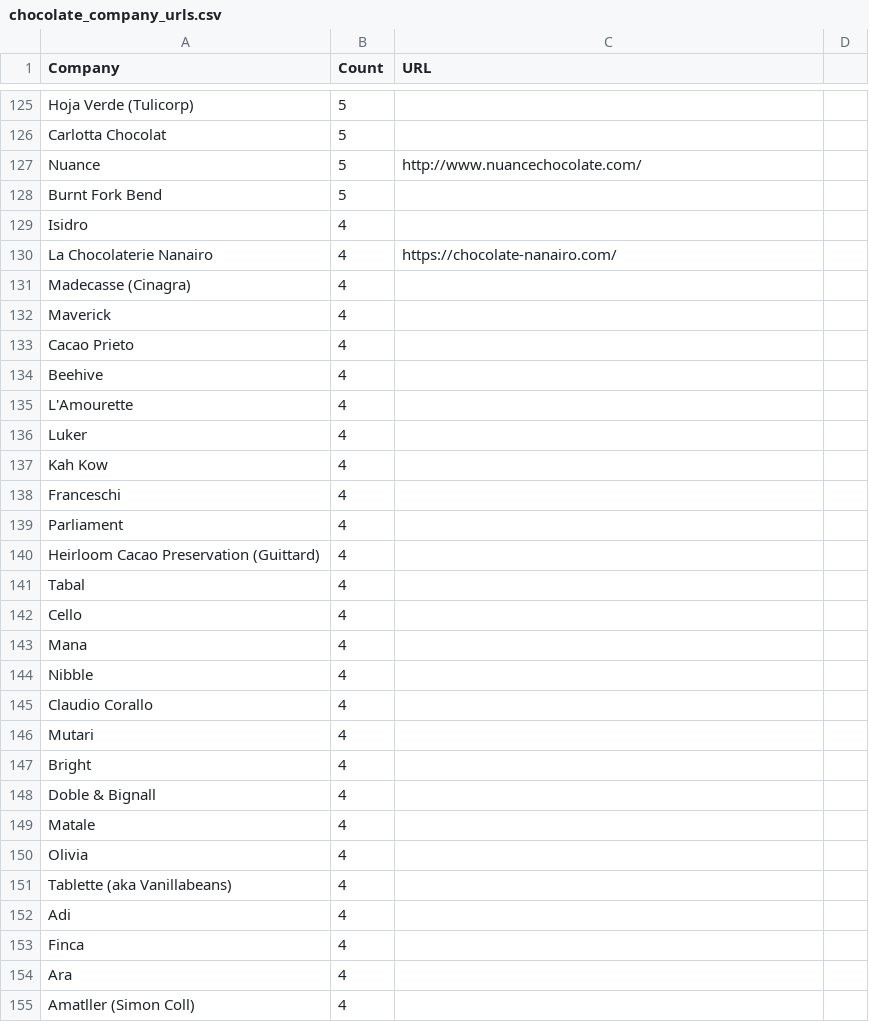
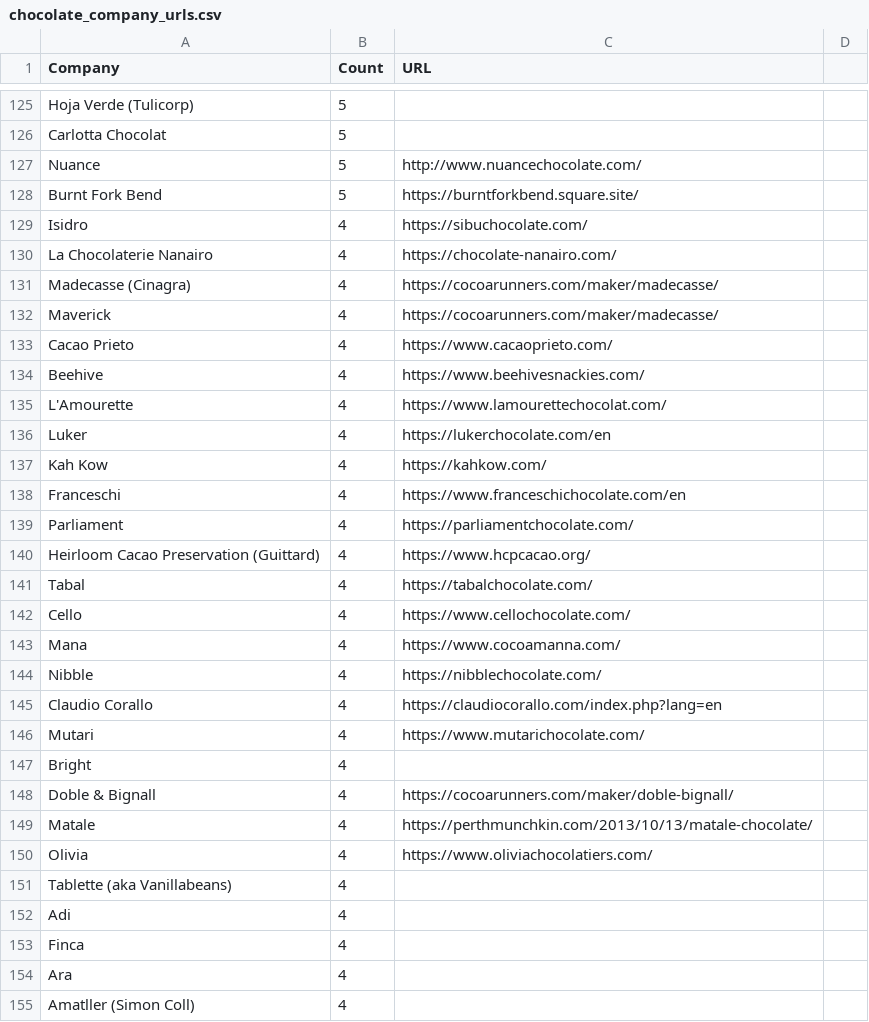
Before and after one commit to jilek/DataBootcampFinalProject, a CSV file: Bruce/dashboard/chocolate_company_urls.csv, drawn as a sheet; only a part is shown, gaps mark what is left out.

Commit message:
another url csv file update

```diff
--- a/Bruce/dashboard/chocolate_company_urls.csv
+++ b/Bruce/dashboard/chocolate_company_urls.csv
@@ -127,25 +127,25 @@ Carlotta Chocolat,5,,
 Nuance,5,http://www.nuancechocolate.com/,
-Burnt Fork Bend,5,,
-Isidro,4,,
+Burnt Fork Bend,5,https://burntforkbend.square.site/,
+Isidro,4,https://sibuchocolate.com/,
 La Chocolaterie Nanairo,4,https://chocolate-nanairo.com/,
-Madecasse (Cinagra),4,,
-Maverick,4,,
-Cacao Prieto,4,,
-Beehive,4,,
-L'Amourette,4,,
-Luker,4,,
-Kah Kow,4,,
-Franceschi,4,,
-Parliament,4,,
-Heirloom Cacao Preservation (Guittard),4,,
-Tabal,4,,
-Cello,4,,
-Mana,4,,
-Nibble,4,,
-Claudio Corallo,4,,
-Mutari,4,,
+Madecasse (Cinagra),4,https://cocoarunners.com/maker/madecasse/,
+Maverick,4,https://cocoarunners.com/maker/madecasse/,
+Cacao Prieto,4,https://www.cacaoprieto.com/,
+Beehive,4,https://www.beehivesnackies.com/,
+L'Amourette,4,https://www.lamourettechocolat.com/,
+Luker,4,https://lukerchocolate.com/en,
+Kah Kow,4,https://kahkow.com/,
+Franceschi,4,https://www.franceschichocolate.com/en,
+Parliament,4,https://parliamentchocolate.com/,
+Heirloom Cacao Preservation (Guittard),4,https://www.hcpcacao.org/,
+Tabal,4,https://tabalchocolate.com/,
+Cello,4,https://www.cellochocolate.com/,
+Mana,4,https://www.cocoamanna.com/,
+Nibble,4,https://nibblechocolate.com/,
+Claudio Corallo,4,https://claudiocorallo.com/index.php?lang=en,
+Mutari,4,https://www.mutarichocolate.com/,
 Bright,4,,
-Doble & Bignall,4,,
-Matale,4,,
-Olivia,4,,
+Doble & Bignall,4,https://cocoarunners.com/maker/doble-bignall/,
+Matale,4,https://perthmunchkin.com/2013/10/13/matale-chocolate/,
+Olivia,4,https://www.oliviachocolatiers.com/,
 Tablette (aka Vanillabeans),4,,
```
